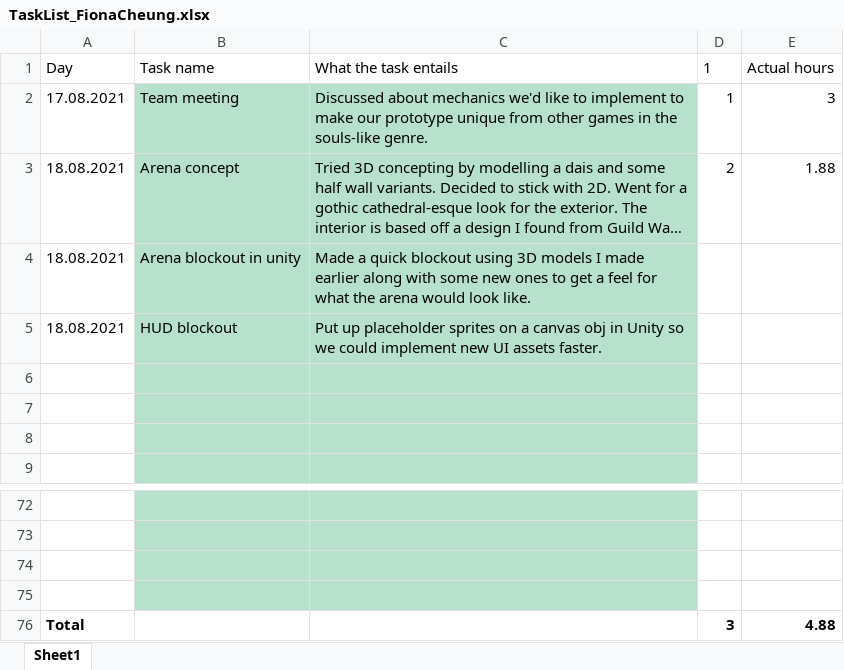
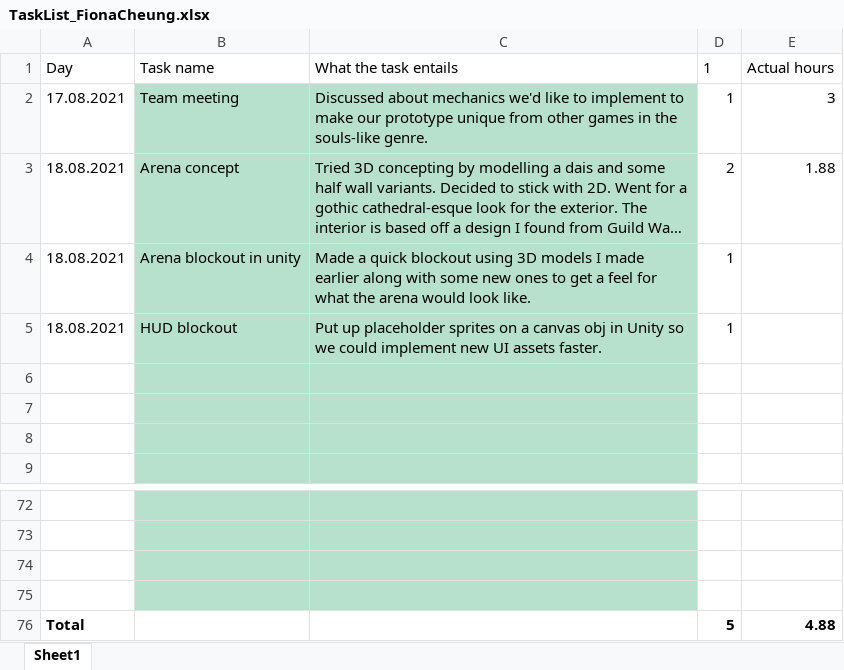
Before and after one commit to CorrosiveKnifer/PreProductionTwo, an Excel workbook: PSDs/Fetus/TaskList_FionaCheung.xlsx, sheet Sheet1, drawn as a sheet; only a part is shown, gaps mark what is left out; long unchanged cells end in …; values as stored, in another font and other column widths than the file's, no borders; conditional formats and table styles not drawn; the diff names each change by its address in the sheet, - before the commit and + after, or states it on an @@ line.

Commit message:
Update TaskList_FionaCheung.xlsx

```diff
--- a/PSDs/Fetus/TaskList_FionaCheung.xlsx (sheet Sheet1)
+++ b/PSDs/Fetus/TaskList_FionaCheung.xlsx (sheet Sheet1)
-D4:D5 (1): (empty)
+D4:D5 (1): 1
-D76 (1): 3
+D76 (1): 5
```
